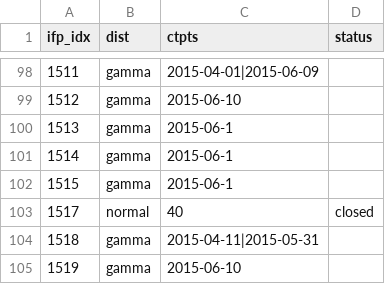
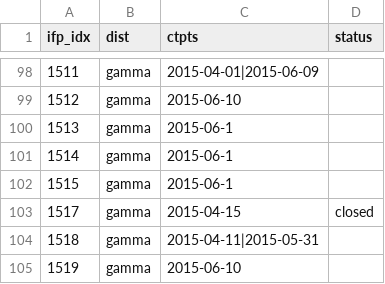
Before and after one commit to joetidwell/QES2, a CSV file: data/ifp_key-SV.csv, drawn as a sheet; only a part is shown, gaps mark what is left out.

Commit message:
Fix ifp key.... again

```diff
--- a/data/ifp_key-SV.csv
+++ b/data/ifp_key-SV.csv
@@ -102,3 +102,3 @@ ifp_idx,dist,ctpts,status
 1515,gamma,2015-06-1,
-1517,normal,40,closed
+1517,gamma,2015-04-15,closed
 1518,gamma,2015-04-11|2015-05-31,
```
